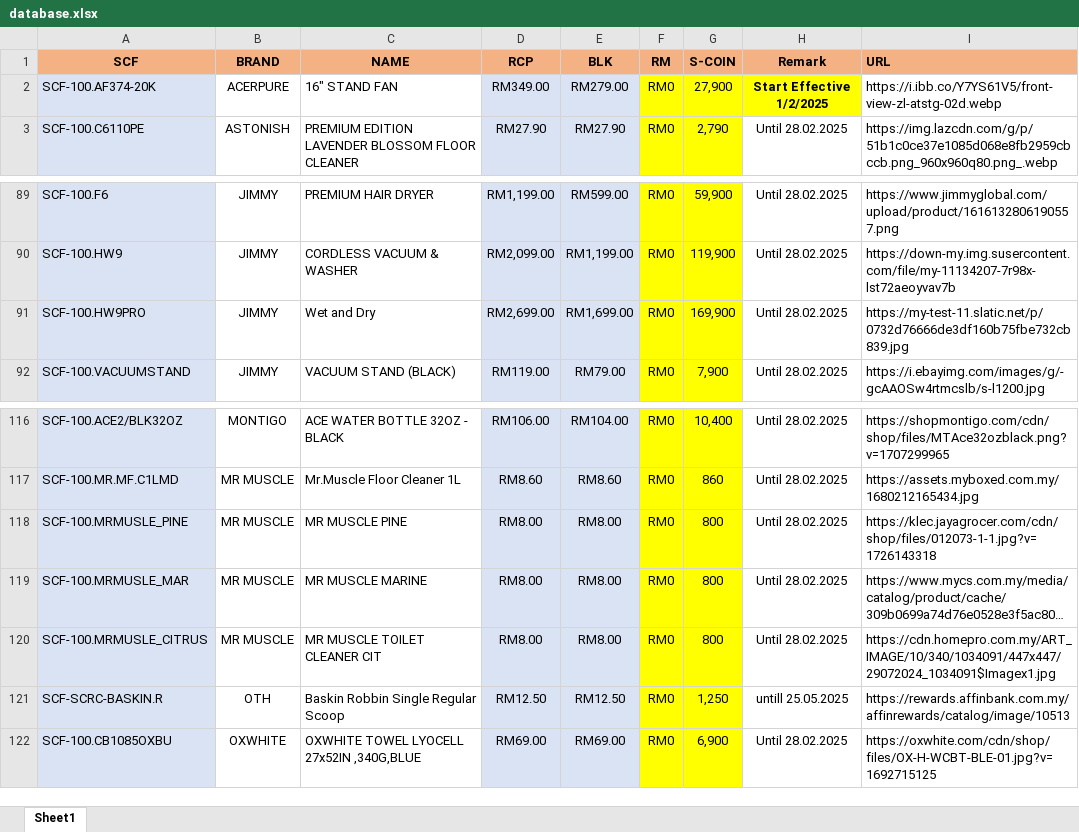
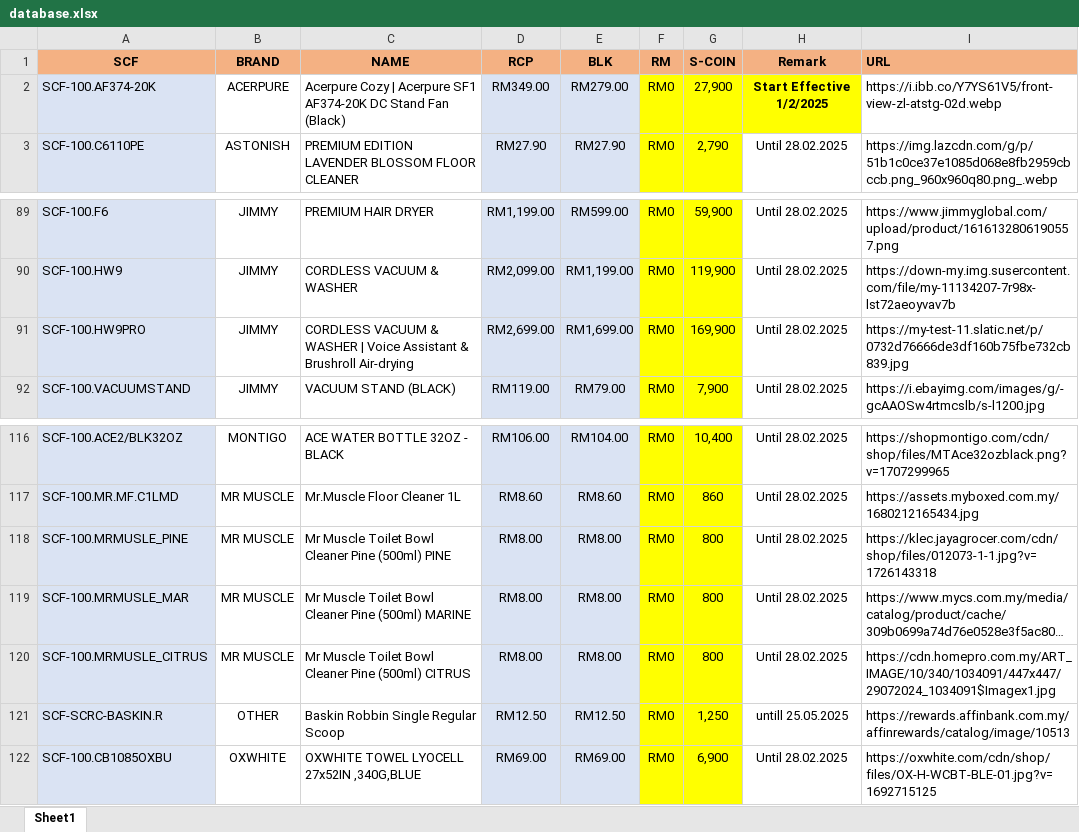
Before and after one commit to senhengtemerloh/MyRewards_FEB25, an Excel workbook: database.xlsx, sheet Sheet1, drawn as a sheet; only a part is shown, gaps mark what is left out; long unchanged cells end in …; values as stored, in another font and other column widths than the file's, no borders; the diff covers the shown part only; the diff names each change by its address in the sheet, - before the commit and + after, or states it on an @@ line.

```diff
--- a/database.xlsx (sheet Sheet1)
+++ b/database.xlsx (sheet Sheet1)
-C2 (NAME): 16" STAND FAN
+C2 (NAME): Acerpure Cozy | Acerpure SF1 AF374-20K DC Stand Fan (Black)
-C91 (NAME): Wet and Dry
+C91 (NAME): CORDLESS VACUUM & WASHER | Voice Assistant & Brushroll Air-drying
-C118 (NAME): MR MUSCLE PINE
+C118 (NAME): Mr Muscle Toilet Bowl Cleaner Pine (500ml) PINE
-C119 (NAME): MR MUSCLE MARINE
+C119 (NAME): Mr Muscle Toilet Bowl Cleaner Pine (500ml) MARINE
-C120 (NAME): MR MUSCLE TOILET CLEANER CIT
+C120 (NAME): Mr Muscle Toilet Bowl Cleaner Pine (500ml) CITRUS
-B121 (BRAND): OTH
+B121 (BRAND): OTHER
```
Also changed, not shown: 3 added rows, 3 removed rows, 28 edited cells and cell formats elsewhere in this sheet, formulas that keep their value.
